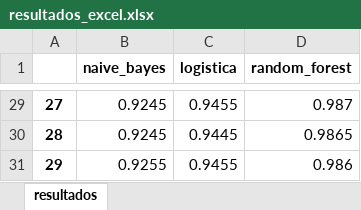
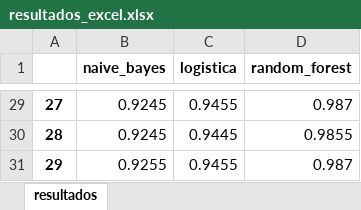
Before and after one commit to Joao-Inacio/Statistics_for-Data_Science, an Excel workbook: Intervalos_de_Confianca_e_Teste_de_Hipoteses/resultados_excel.xlsx, sheet resultados, drawn as a sheet; only a part is shown, gaps mark what is left out; values as stored, in another font and other column widths than the file's, no borders; the diff covers the shown part only; the diff names each change by its address in the sheet, - before the commit and + after, or states it on an @@ line.

```diff
--- a/Intervalos_de_Confianca_e_Teste_de_Hipoteses/resultados_excel.xlsx (sheet resultados)
+++ b/Intervalos_de_Confianca_e_Teste_de_Hipoteses/resultados_excel.xlsx (sheet resultados)
-D30 (random_forest): 0.9865
+D30 (random_forest): 0.9855
-D31 (random_forest): 0.986
+D31 (random_forest): 0.987
```
Also changed, not shown: 18 edited cells elsewhere in this sheet, 2 other files.
